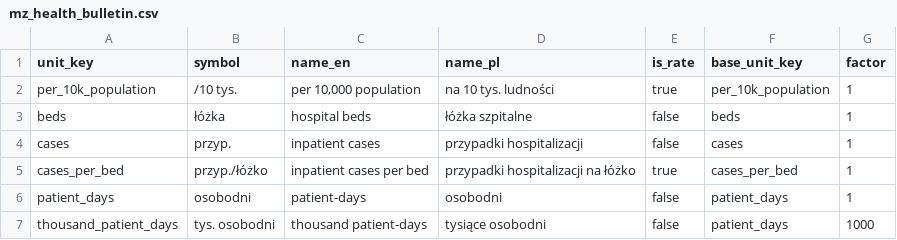
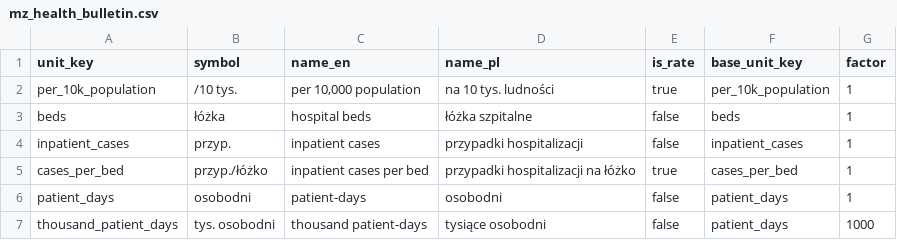
Before and after one commit to zohelo/zohelo-data, a CSV file: warehouse/seed_rows/unit/mz_health_bulletin.csv, drawn as a sheet.

```diff
--- a/warehouse/seed_rows/unit/mz_health_bulletin.csv
+++ b/warehouse/seed_rows/unit/mz_health_bulletin.csv
@@ -3,3 +3,3 @@ per_10k_population,/10 tys.,"per 10,000 population",na 10 tys. ludności,true,pe
 beds,łóżka,hospital beds,łóżka szpitalne,false,beds,1
-cases,przyp.,inpatient cases,przypadki hospitalizacji,false,cases,1
+inpatient_cases,przyp.,inpatient cases,przypadki hospitalizacji,false,inpatient_cases,1
 cases_per_bed,przyp./łóżko,inpatient cases per bed,przypadki hospitalizacji na łóżko,true,cases_per_bed,1
```
Also changed, not shown: warehouse/seed_rows/kpi/mz_health_bulletin.csv, warehouse/seed_rows/unit_map/mz_health_bulletin.csv, 1 other file.
